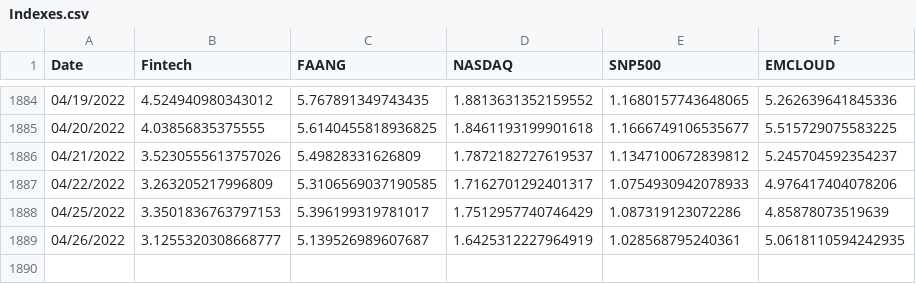
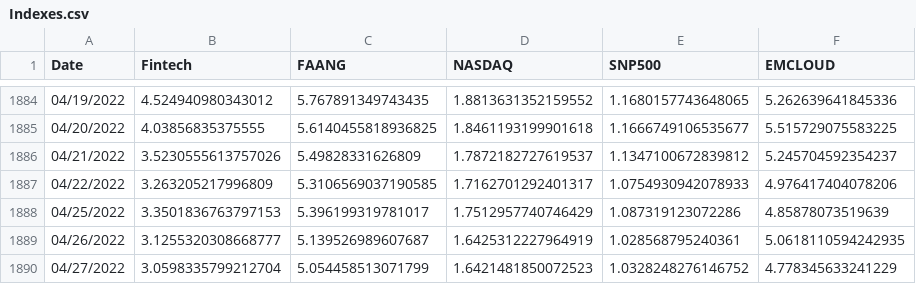
Before and after one commit to AmieRamie/findex-testing-env, a CSV file: Indexes.csv, drawn as a sheet; only a part is shown, gaps mark what is left out; the diff names each change by its address in the sheet, - before the commit and + after, or states it on an @@ line.

Commit message:
committing files

```diff
--- a/Indexes.csv
+++ b/Indexes.csv
+row 1890: 04/27/2022 | 3.0598335799212704 | 5.054458513071799 | 1.6421481850072523 | 1.0328248276146752 | 4.778345633241229
```
